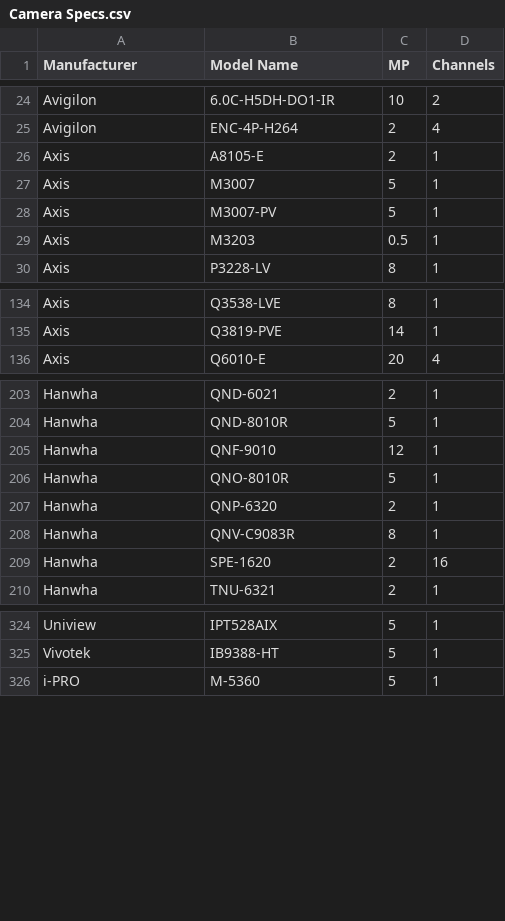
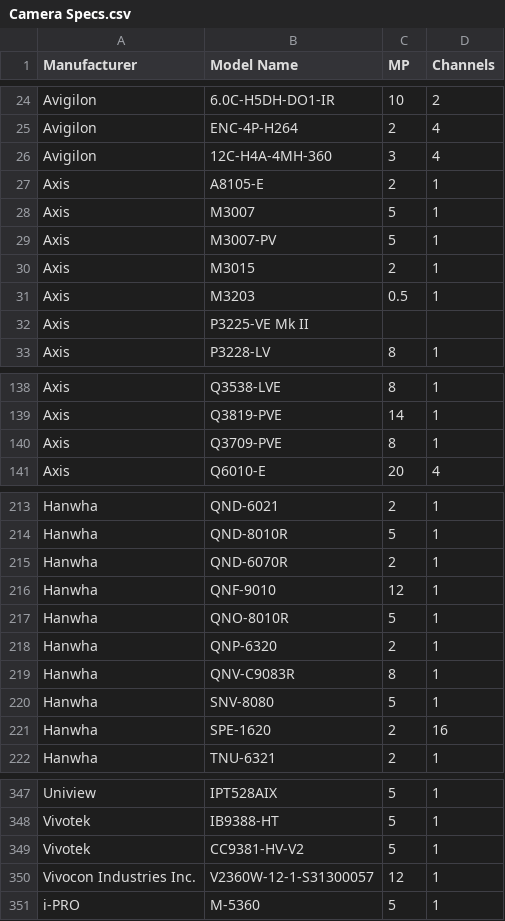
Before and after one commit to ms1450/CommandConnectorCompatibilityCalculator, a CSV file: Camera Specs.csv, drawn as a sheet; only a part is shown, gaps mark what is left out; the diff covers the shown part only.

```diff
--- a/Camera Specs.csv
+++ b/Camera Specs.csv
@@ -25,2 +25,3 @@ Avigilon,6.0C-H5DH-DO1-IR,10,2
 Avigilon,ENC-4P-H264,2,4
+Avigilon,12C-H4A-4MH-360,3,4
 Axis,A8105-E,2,1
@@ -28,3 +29,5 @@ Axis,M3007,5,1
 Axis,M3007-PV,5,1
+Axis,M3015,2,1
 Axis,M3203,0.5,1
+Axis,P3225-VE Mk II,
 Axis,P3228-LV,8,1
@@ -135,2 +139,3 @@ Axis,Q3538-LVE,8,1
 Axis,Q3819-PVE,14,1
+Axis,Q3709-PVE,8,1
 Axis,Q6010-E,20,4
@@ -204,2 +214,3 @@ Hanwha,QND-6021,2,1
 Hanwha,QND-8010R,5,1
+Hanwha,QND-6070R,2,1
 Hanwha,QNF-9010,12,1
@@ -208,2 +219,3 @@ Hanwha,QNP-6320,2,1
 Hanwha,QNV-C9083R,8,1
+Hanwha,SNV-8080,5,1
 Hanwha,SPE-1620,2,16
@@ -325,2 +348,4 @@ Uniview,IPT528AIX,5,1
 Vivotek,IB9388-HT,5,1
+Vivotek,CC9381-HV-V2,5,1
+Vivocon Industries Inc.,V2360W-12-1-S31300057,12,1
 i-PRO,M-5360,5,1
```
Also changed, not shown: 17 added rows and 1 edited cell elsewhere in this file, 2 other files.
